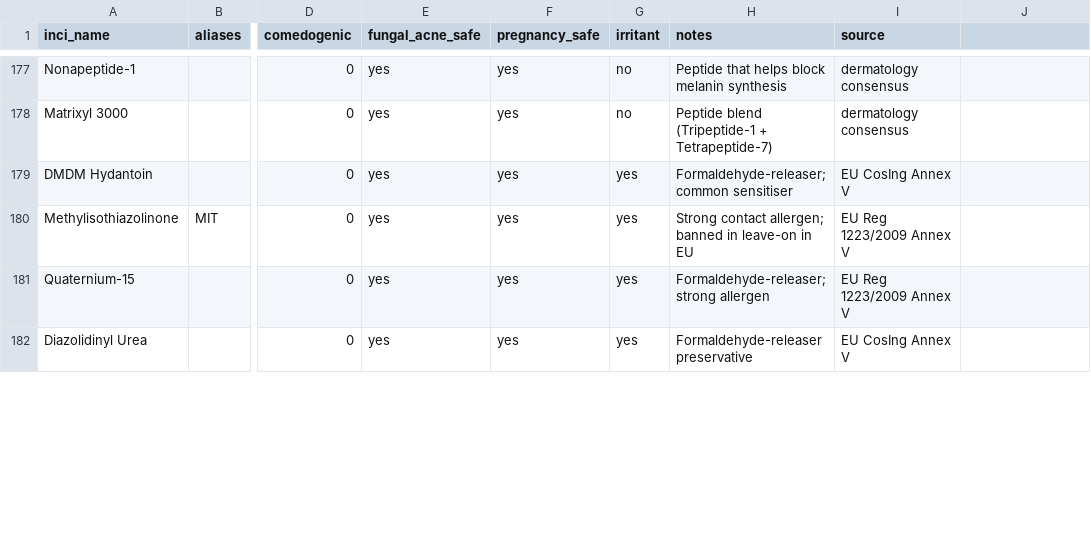
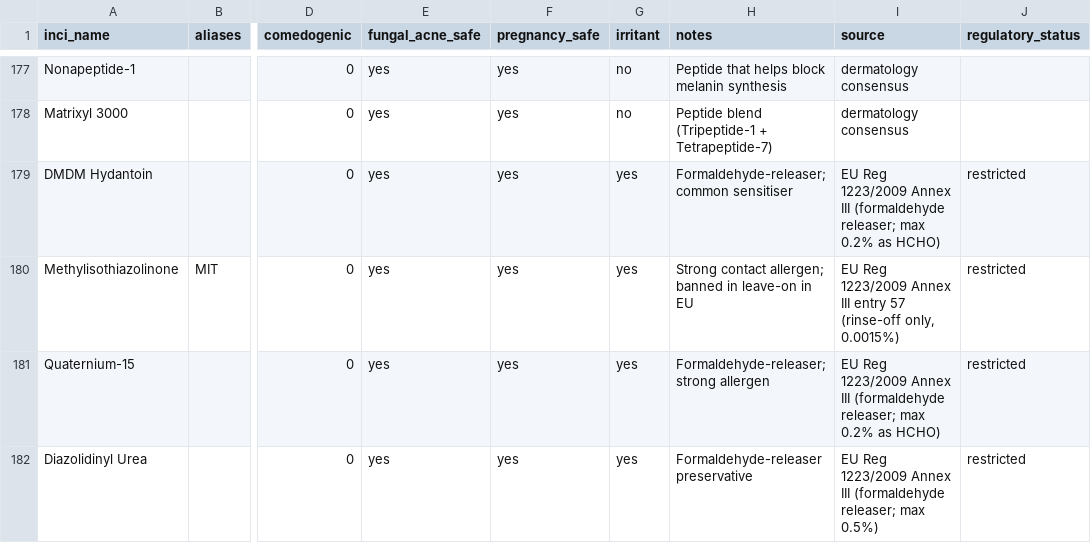
Before and after one commit to maithili39/SkinGuard, a CSV file: data/curated/ingredient_flags.csv, drawn as a sheet; only a part is shown, gaps mark what is left out; the diff covers the shown part only; the diff names each change by its address in the sheet, - before the commit and + after, or states it on an @@ line.

Commit message:
feat: expand EU regulatory coverage — 283 curated flags, Annex II/III citations
- Add `regulatory_status` column to ingredient_flags.csv
- Patch 20 existing entries with correct EU Annex II/III status and citations
  (Hydroquinone banned; Salicylic Acid, Oxybenzone, Homosalate, MIT, DMDM
   Hydantoin, formaldehyde releasers, sunscreen UV filters all restricted)
- Add 8 new entries: Triclosan, Resorcinol, Hydrogen Peroxide, Hexachlorophene,
  Bithionol, Zinc Pyrithione, Piroctone Olamine, Chlorhexidine Digluconate
- ingestion.py: curated regulatory_status now overrides CosIng's coarse heuristic
- rules.py: banned/restricted messages now include the specific Annex citation
- rules.py: has_risk_data() now counts regulatory flags as assessed

```diff
--- a/data/curated/ingredient_flags.csv
+++ b/data/curated/ingredient_flags.csv
-J1: (empty)
+J1: regulatory_status
-I179 (source): EU CosIng Annex V
+I179 (source): EU Reg 1223/2009 Annex III (formaldehyde releaser; max 0.2% as HCHO)
-J179:J182 (regulatory_status): (empty)
+J179:J182 (regulatory_status): restricted
-I180 (source): EU Reg 1223/2009 Annex V
+I180 (source): EU Reg 1223/2009 Annex III entry 57 (rinse-off only, 0.0015%)
-I181 (source): …1223/2009 Annex V
+I181 (source): …1223/2009 Annex III (formaldehyde releaser; max 0.2% as HCHO)
-I182 (source): EU CosIng Annex V
+I182 (source): EU Reg 1223/2009 Annex III (formaldehyde releaser; max 0.5%)
```
Also changed, not shown: 8 added rows and 32 edited cells elsewhere in this file, 2 other files.
